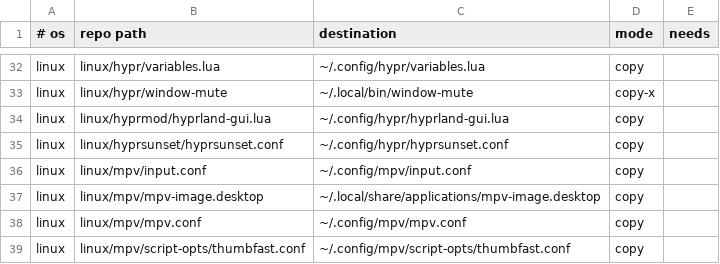
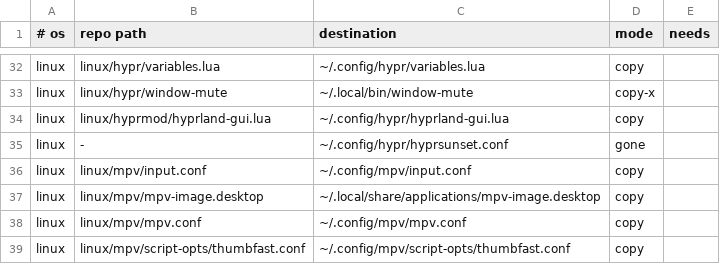
Before and after one commit to roynulrohan/dotfiles, a TSV file: manifest.tsv, drawn as a sheet; only a part is shown, gaps mark what is left out.

Commit message:
noctalia: night light replaces hyprsunset (cachy-os)
Noctalia has its own night light with a button in the control centre, so
hyprsunset goes. A left click runs the sunset-to-sunrise schedule, and a
right click is Always On at 5800 K, the same warmth as before.

The config doesn't set force = true: a forced config stops the left click
from leaving Always On. The /cmd Night light off and on actions go too.
The button does both, and nightlight-disable can't end Always On.

```diff
--- a/manifest.tsv
+++ b/manifest.tsv
@@ -34,3 +34,3 @@ linux	linux/hypr/window-mute	~/.local/bin/window-mute	copy-x
 linux	linux/hyprmod/hyprland-gui.lua	~/.config/hypr/hyprland-gui.lua	copy
-linux	linux/hyprsunset/hyprsunset.conf	~/.config/hypr/hyprsunset.conf	copy
+linux	-	~/.config/hypr/hyprsunset.conf	gone
 linux	linux/mpv/input.conf	~/.config/mpv/input.conf	copy
```
Also changed, not shown: 9 other files.
